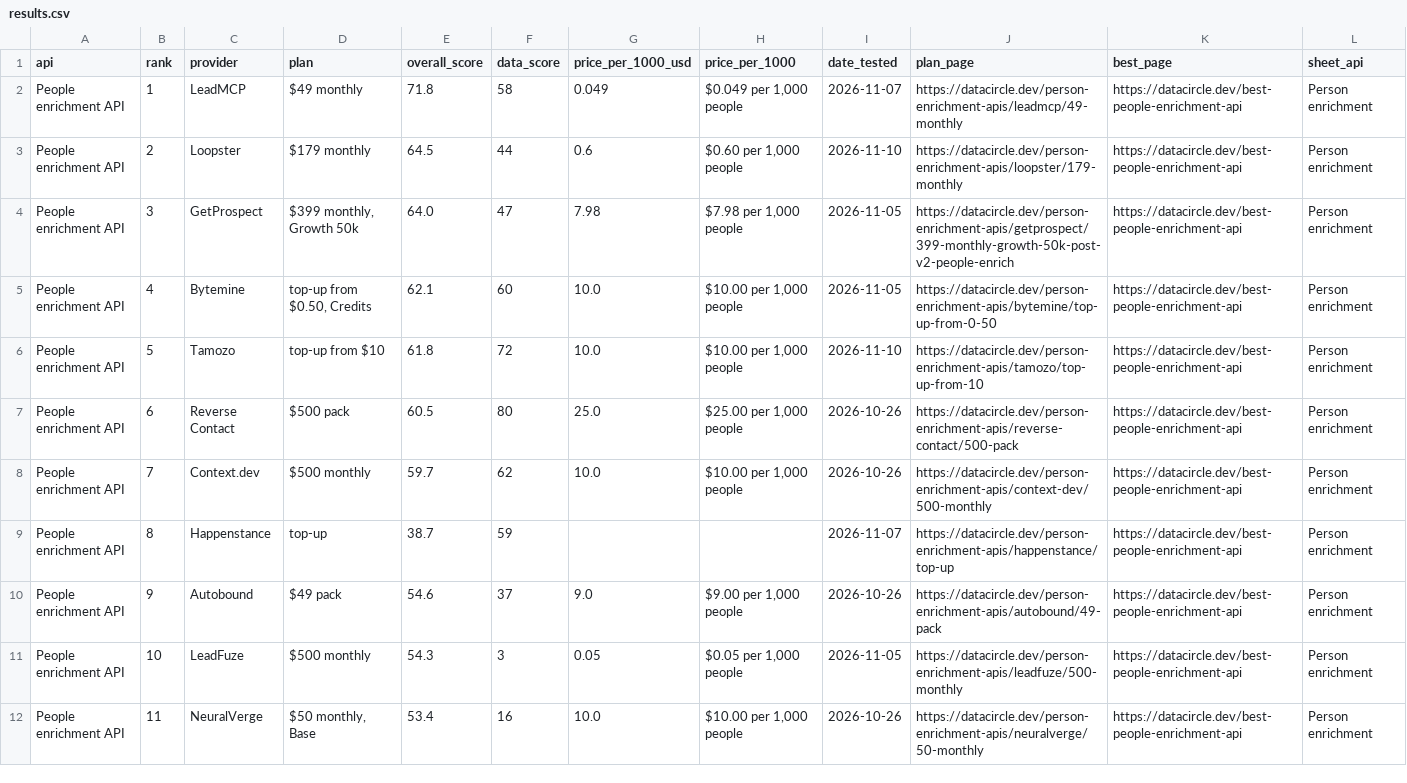
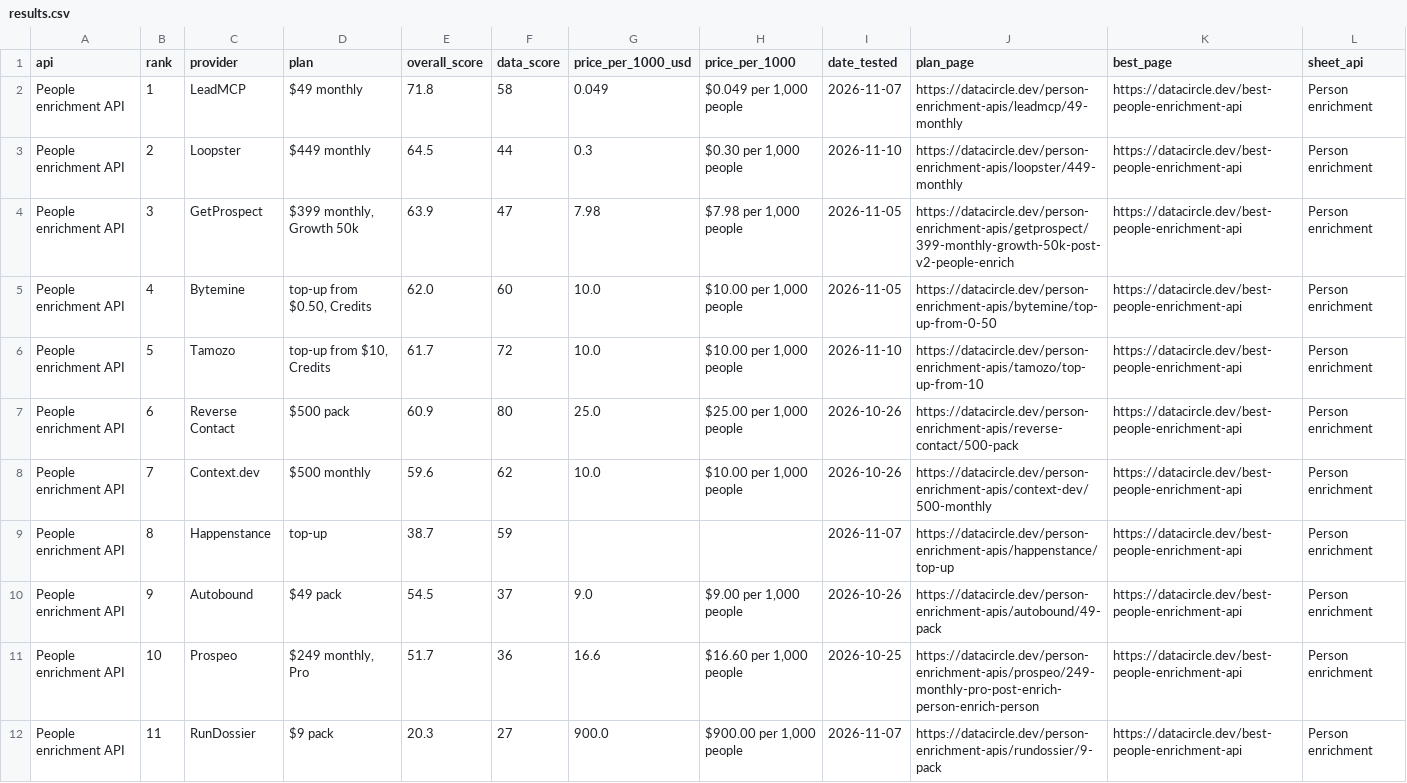
Before and after one commit to waynehamadi/best-people-enrichment-api, a CSV file: results.csv, drawn as a sheet; only a part is shown; the diff covers the shown part only.

Commit message:
Benchmark results from datacircle.dev

```diff
--- a/results.csv
+++ b/results.csv
@@ -2,11 +2,11 @@ api,rank,provider,plan,overall_score,data_score,price_per_1000_usd,price_per_100
 People enrichment API,1,LeadMCP,$49 monthly,71.8,58,0.049,"$0.049 per 1,000 people",2026-11-07,https://datacircle.dev/person-enrichment-apis/leadmcp/49-monthly,https://datacircle.dev/best-people-enrichment-api,Person enrichment
-People enrichment API,2,Loopster,$179 monthly,64.5,44,0.6,"$0.60 per 1,000 people",2026-11-10,https://datacircle.dev/person-enrichment-apis/loopster/179-monthly,https://datacircle.dev/best-people-enrichment-api,Person enrichment
-People enrichment API,3,GetProspect,"$399 monthly, Growth 50k",64.0,47,7.98,"$7.98 per 1,000 people",2026-11-05,https://datacircle.dev/person-enrichment-apis/getprospect/399-monthly-growth-50k-post-v2-people-enrich,https://datacircle.dev/best-people-enrichment-api,Person enrichment
-People enrichment API,4,Bytemine,"top-up from $0.50, Credits",62.1,60,10.0,"$10.00 per 1,000 people",2026-11-05,https://datacircle.dev/person-enrichment-apis/bytemine/top-up-from-0-50,https://datacircle.dev/best-people-enrichment-api,Person enrichment
-People enrichment API,5,Tamozo,top-up from $10,61.8,72,10.0,"$10.00 per 1,000 people",2026-11-10,https://datacircle.dev/person-enrichment-apis/tamozo/top-up-from-10,https://datacircle.dev/best-people-enrichment-api,Person enrichment
-People enrichment API,6,Reverse Contact,$500 pack,60.5,80,25.0,"$25.00 per 1,000 people",2026-10-26,https://datacircle.dev/person-enrichment-apis/reverse-contact/500-pack,https://datacircle.dev/best-people-enrichment-api,Person enrichment
-People enrichment API,7,Context.dev,$500 monthly,59.7,62,10.0,"$10.00 per 1,000 people",2026-10-26,https://datacircle.dev/person-enrichment-apis/context-dev/500-monthly,https://datacircle.dev/best-people-enrichment-api,Person enrichment
+People enrichment API,2,Loopster,$449 monthly,64.5,44,0.3,"$0.30 per 1,000 people",2026-11-10,https://datacircle.dev/person-enrichment-apis/loopster/449-monthly,https://datacircle.dev/best-people-enrichment-api,Person enrichment
+People enrichment API,3,GetProspect,"$399 monthly, Growth 50k",63.9,47,7.98,"$7.98 per 1,000 people",2026-11-05,https://datacircle.dev/person-enrichment-apis/getprospect/399-monthly-growth-50k-post-v2-people-enrich,https://datacircle.dev/best-people-enrichment-api,Person enrichment
+People enrichment API,4,Bytemine,"top-up from $0.50, Credits",62.0,60,10.0,"$10.00 per 1,000 people",2026-11-05,https://datacircle.dev/person-enrichment-apis/bytemine/top-up-from-0-50,https://datacircle.dev/best-people-enrichment-api,Person enrichment
+People enrichment API,5,Tamozo,"top-up from $10, Credits",61.7,72,10.0,"$10.00 per 1,000 people",2026-11-10,https://datacircle.dev/person-enrichment-apis/tamozo/top-up-from-10,https://datacircle.dev/best-people-enrichment-api,Person enrichment
+People enrichment API,6,Reverse Contact,$500 pack,60.9,80,25.0,"$25.00 per 1,000 people",2026-10-26,https://datacircle.dev/person-enrichment-apis/reverse-contact/500-pack,https://datacircle.dev/best-people-enrichment-api,Person enrichment
+People enrichment API,7,Context.dev,$500 monthly,59.6,62,10.0,"$10.00 per 1,000 people",2026-10-26,https://datacircle.dev/person-enrichment-apis/context-dev/500-monthly,https://datacircle.dev/best-people-enrichment-api,Person enrichment
 People enrichment API,8,Happenstance,top-up,38.7,59,,,2026-11-07,https://datacircle.dev/person-enrichment-apis/happenstance/top-up,https://datacircle.dev/best-people-enrichment-api,Person enrichment
-People enrichment API,9,Autobound,$49 pack,54.6,37,9.0,"$9.00 per 1,000 people",2026-10-26,https://datacircle.dev/person-enrichment-apis/autobound/49-pack,https://datacircle.dev/best-people-enrichment-api,Person enrichment
-People enrichment API,10,LeadFuze,$500 monthly,54.3,3,0.05,"$0.05 per 1,000 people",2026-11-05,https://datacircle.dev/person-enrichment-apis/leadfuze/500-monthly,https://datacircle.dev/best-people-enrichment-api,Person enrichment
-People enrichment API,11,NeuralVerge,"$50 monthly, Base",53.4,16,10.0,"$10.00 per 1,000 people",2026-10-26,https://datacircle.dev/person-enrichment-apis/neuralverge/50-monthly,https://datacircle.dev/best-people-enrichment-api,Person enrichment
+People enrichment API,9,Autobound,$49 pack,54.5,37,9.0,"$9.00 per 1,000 people",2026-10-26,https://datacircle.dev/person-enrichment-apis/autobound/49-pack,https://datacircle.dev/best-people-enrichment-api,Person enrichment
+People enrichment API,10,Prospeo,"$249 monthly, Pro",51.7,36,16.6,"$16.60 per 1,000 people",2026-10-25,https://datacircle.dev/person-enrichment-apis/prospeo/249-monthly-pro-post-enrich-person-enrich-person,https://datacircle.dev/best-people-enrichment-api,Person enrichment
+People enrichment API,11,RunDossier,$9 pack,20.3,27,900.0,"$900.00 per 1,000 people",2026-11-07,https://datacircle.dev/person-enrichment-apis/rundossier/9-pack,https://datacircle.dev/best-people-enrichment-api,Person enrichment
```
Also changed, not shown: 39 edited cells elsewhere in this file, 1 other file.
